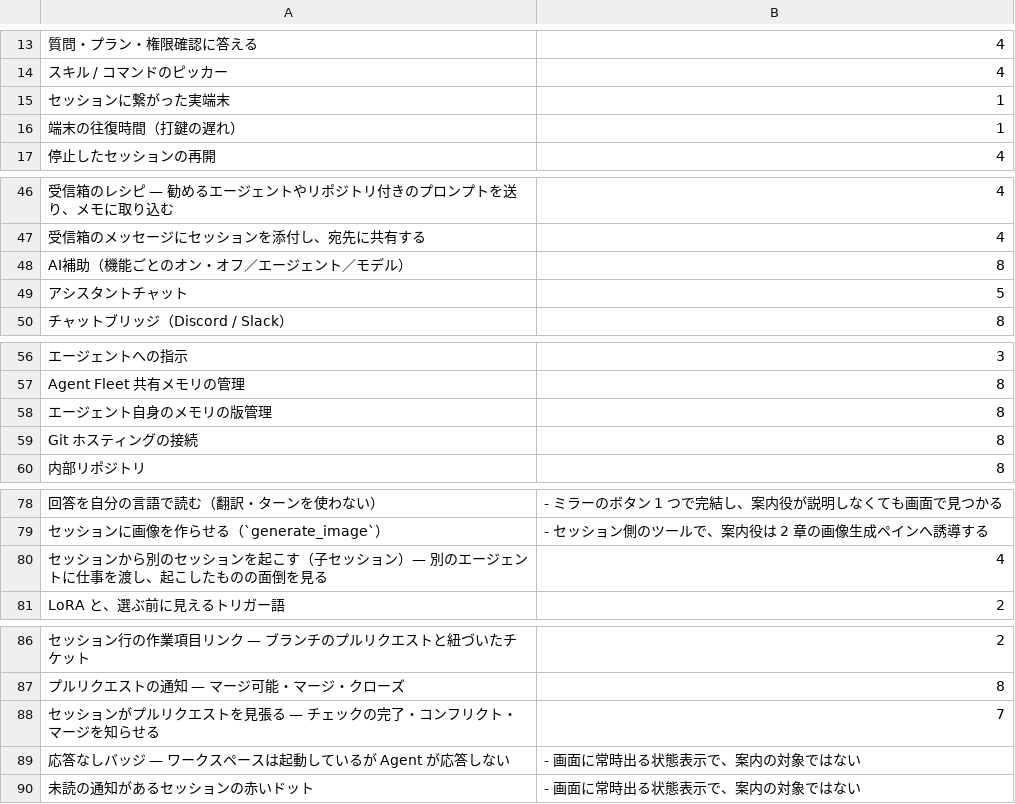
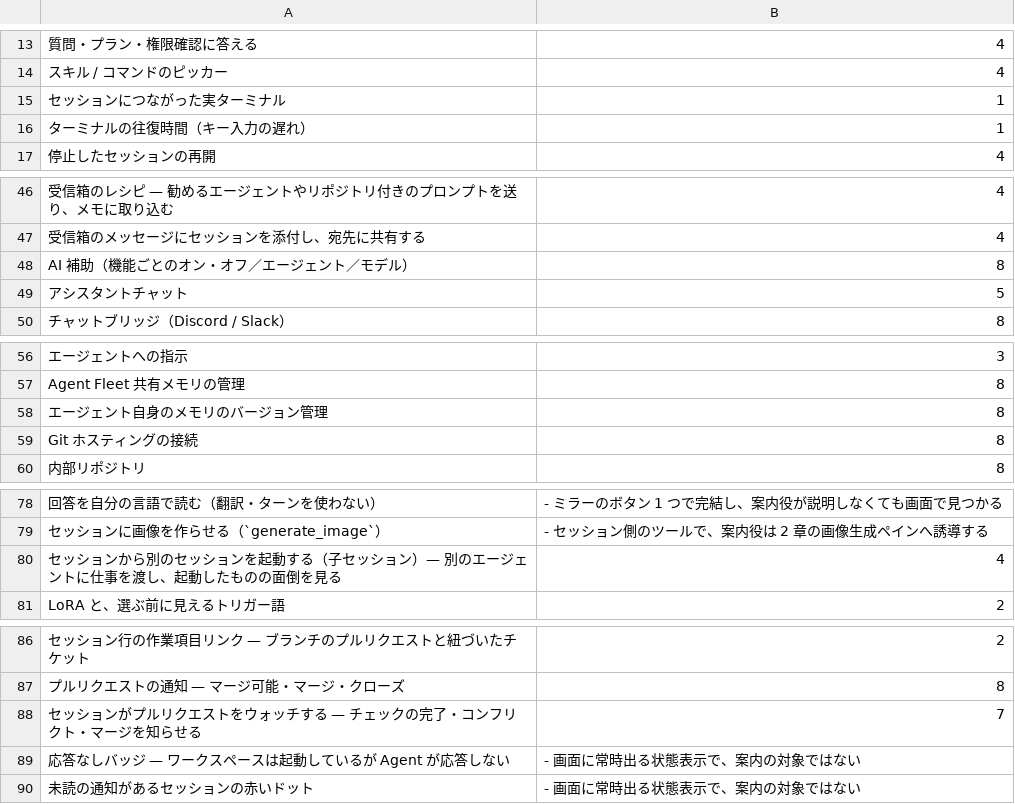
Before and after one commit to k-k1/agent-fleet, a TSV file: workspace/agent/knowledge/af-usage.coverage.tsv, drawn as a sheet; only a part is shown, gaps mark what is left out; the diff covers the shown part only; the diff names each change by its address in the sheet, - before the commit and + after, or states it on an @@ line.

```diff
--- a/workspace/agent/knowledge/af-usage.coverage.tsv
+++ b/workspace/agent/knowledge/af-usage.coverage.tsv
-A15: セッションに繋がった実端末
+A15: セッションにつながった実ターミナル
-A16: 端末の往復時間（打鍵の遅れ）
+A16: ターミナルの往復時間（キー入力の遅れ）
-A48: AI補助（機能ごとのオン・オフ／エージェント／モデル）
+A48: AI 補助（機能ごとのオン・オフ／エージェント／モデル）
-A58: エージェント自身のメモリの版管理
+A58: エージェント自身のメモリのバージョン管理
-A80: …ョンを起こす（子セッション）— 別のエージェントに仕事を渡し、起こしたもの…
+A80: …ョンを起動する（子セッション）— 別のエージェントに仕事を渡し、起動したもの…
-A88: セッションがプルリクエストを見張る — チェックの完了・コンフリクト・マージを知らせる
+A88: セッションがプルリクエストをウォッチする — チェックの完了・コンフリクト・マージを知らせる
```
Also changed, not shown: 1 edited cell elsewhere in this file, scripts/mcp-catalogue/tools.tsv, 47 other files.
